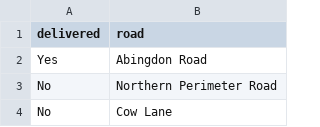
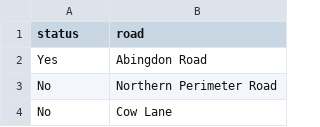
Before and after one commit to scotwheeler/LocalRoadMap, a CSV file: Ladygrove_leafleting/Ladygrove_leafleting_status.csv (was Ladygrove/Ladygrove_delivery_status.csv), drawn as a sheet; only a part is shown.

```diff
--- a/Ladygrove/Ladygrove_delivery_status.csv
+++ b/Ladygrove_leafleting/Ladygrove_leafleting_status.csv
@@ -1,2 +1,2 @@
-delivered,road
+status,road
 Yes,Abingdon Road
```
Also changed, not shown: 34 other files.
